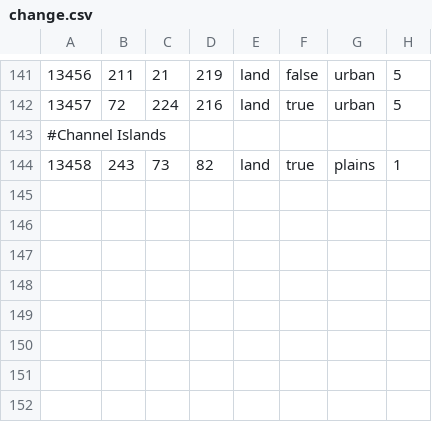
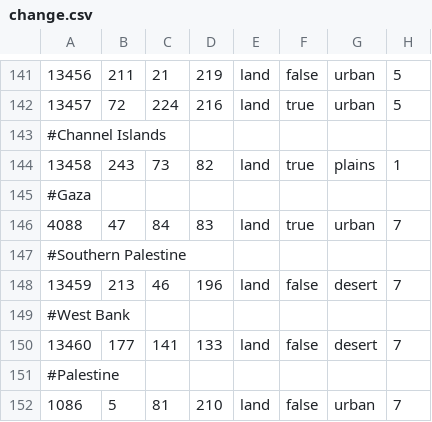
Before and after one commit to RoDevsHub/zird-of-iron, a CSV file: map/change.csv, drawn as a sheet; only a part is shown, gaps mark what is left out; the diff names each change by its address in the sheet, - before the commit and + after, or states it on an @@ line.

```diff
--- a/map/change.csv
+++ b/map/change.csv
+row 145: #Gaza
+row 146: 4088 | 47 | 84 | 83 | land | true | urban | 7
+row 147: #Southern Palestine
+row 148: 13459 | 213 | 46 | 196 | land | false | desert | 7
+row 149: #West Bank
+row 150: 13460 | 177 | 141 | 133 | land | false | desert | 7
+row 151: #Palestine
+row 152: 1086 | 5 | 81 | 210 | land | false | urban | 7
```
Also changed, not shown: map/definition.csv, 11 other files.
